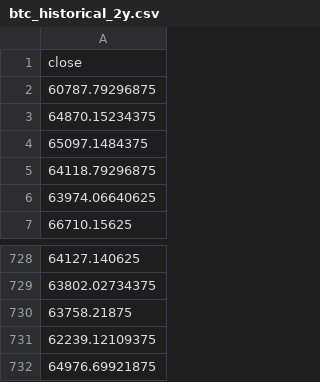
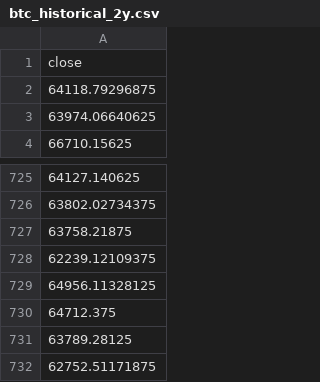
Before and after one commit to Everus13/saylor-risk-engine, a CSV file: backend/data/btc_historical_2y.csv, drawn as a sheet; only a part is shown, gaps mark what is left out.

```diff
--- a/backend/data/btc_historical_2y.csv
+++ b/backend/data/btc_historical_2y.csv
@@ -1,5 +1,2 @@
 close
-60787.79296875
-64870.15234375
-65097.1484375
 64118.79296875
@@ -731,2 +728,5 @@ close
 62239.12109375
-64976.69921875
+64956.11328125
+64712.375
+63789.28125
+62752.51171875
```
Also changed, not shown: backend/data/mnav_history_cache.csv, 3 other files.
